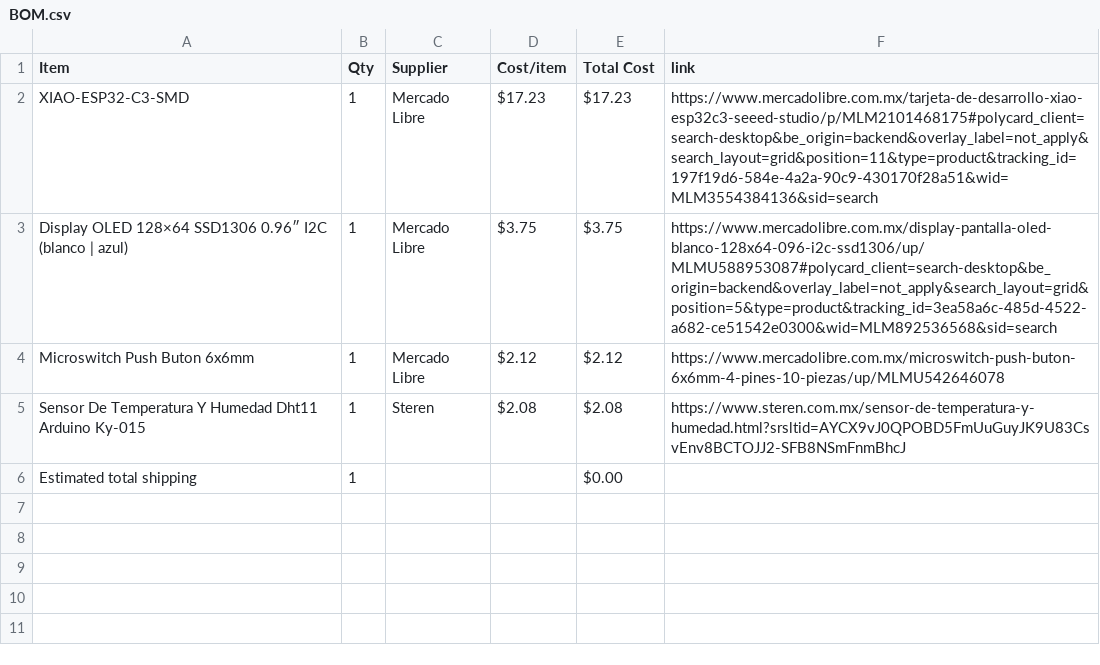
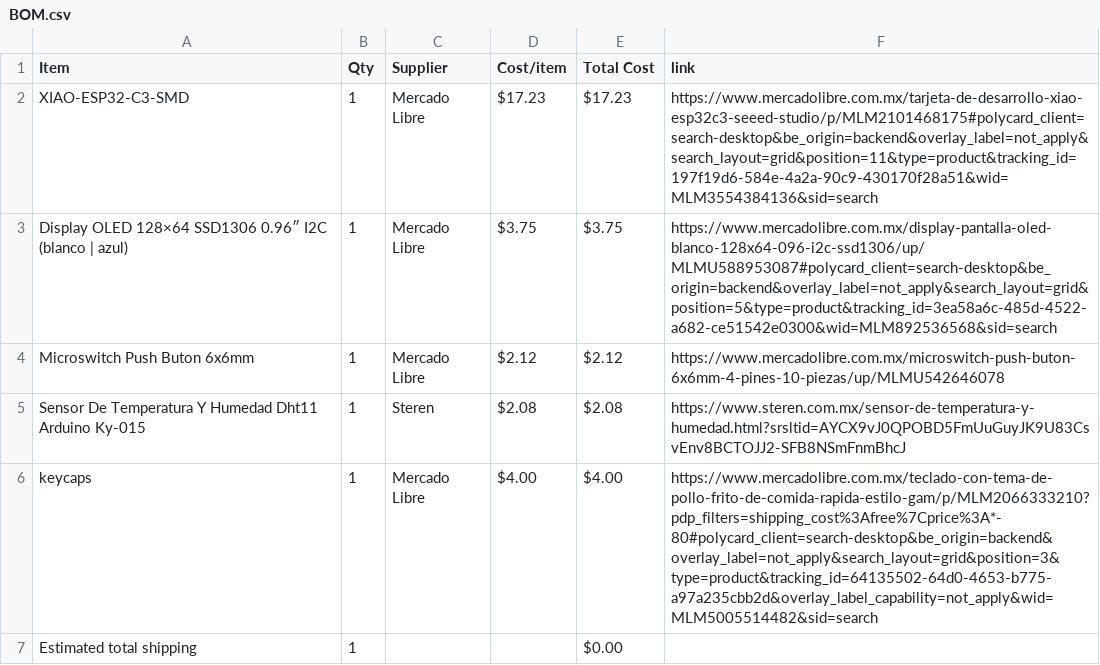
Before and after one commit to laret1/Half_Life, a CSV file: BOM.csv, drawn as a sheet.

```diff
--- a/BOM.csv
+++ b/BOM.csv
@@ -5,2 +5,3 @@ Microswitch Push Buton 6x6mm,1,Mercado Libre,$2.12,$2.12,https://www.mercadolibr
 Sensor De Temperatura Y Humedad Dht11 Arduino Ky-015,1,Steren,$2.08,$2.08,https://www.steren.com.mx/sensor-de-temperatura-y-humedad.html?srsltid=AYCX9vJ0QPOBD5FmUuGuyJK9U83CsvEnv8BCTOJJ2-SFB8NSmFnmBhcJ
+keycaps,1,Mercado Libre,$4.00,$4.00,https://www.mercadolibre.com.mx/teclado-con-tema-de-pollo-frito-de-comida-rapida-estilo-gam/p/MLM2066333210?pdp_filters=shipping_cost%3Afree%7Cprice%3A*-80#polycard_client=search-desktop&be_origin=backend&overlay_label=not_apply&search_layout=grid&position=3&type=product&tracking_id=64135502-64d0-4653-b775-a97a235cbb2d&overlay_label_capability=not_apply&wid=MLM5005514482&sid=search
 Estimated total shipping,1,,,$0.00,
```
Also changed, not shown: 1 other file.
